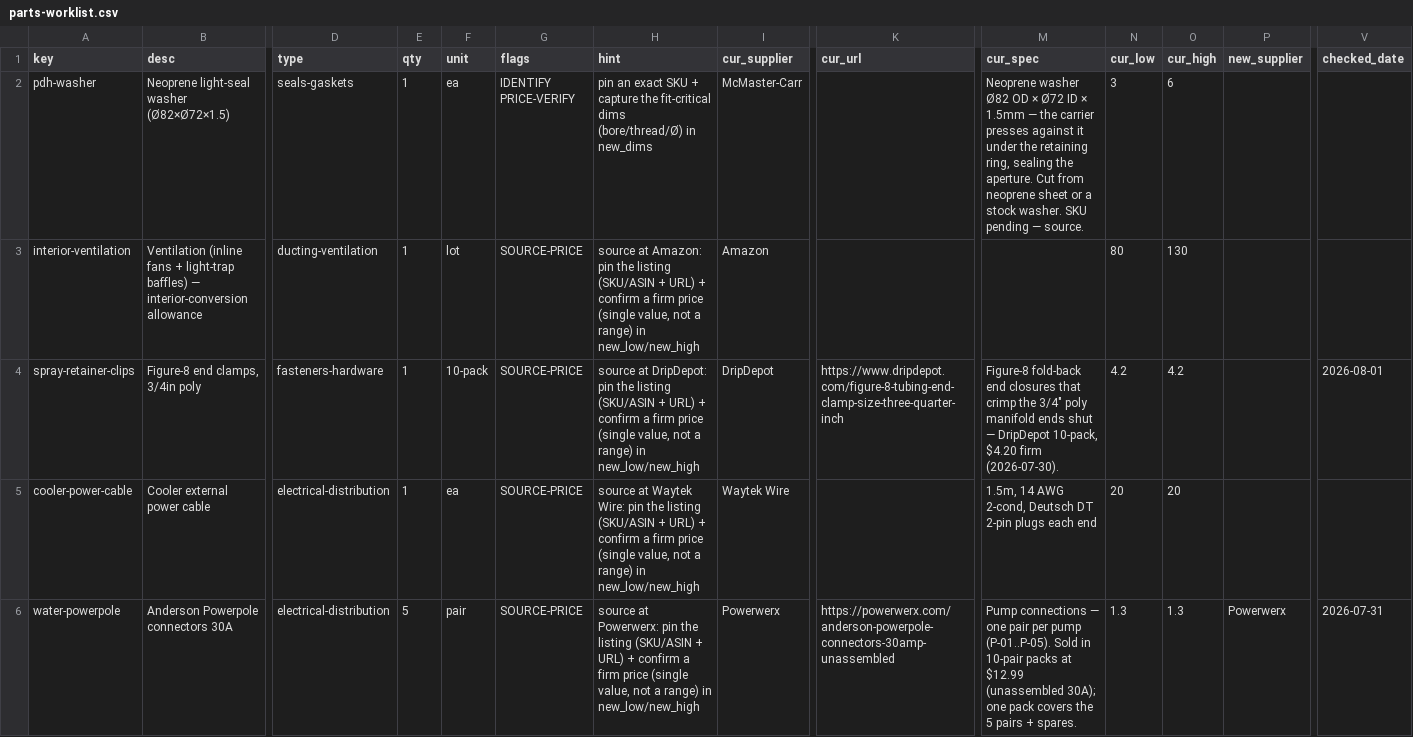
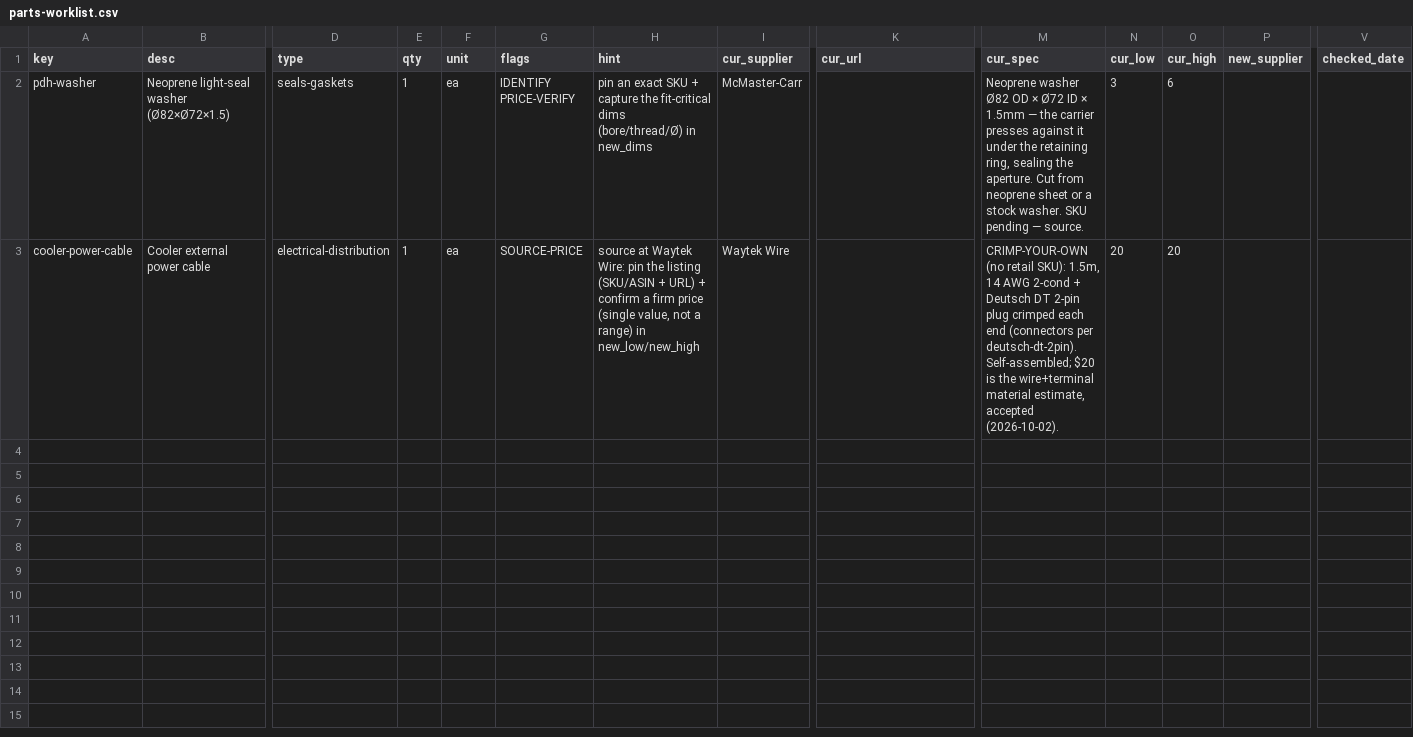
Before and after one commit to alvinr/tbs, a CSV file: parts-worklist.csv, drawn as a sheet; only a part is shown, gaps mark what is left out; removed rows and columns are numbered as before the commit, all else as after; rows hold the shown columns only; the diff names each change by its address in the sheet, - before the commit and + after, or states it on an @@ line.

Commit message:
Parts: retire interior-ventilation double-count; source 3 open rows; add sump-routing TODO
interior-ventilation ($80-130, empty spec) duplicated the darkroom ventilation
already itemized in the ventilation system (axial-fan-150 x2 + baffle ducts +
cooler); that cross-flow also serves interior comfort/fresh-air, so there's no
separate interior vent. Retired from parts.py + costing.py; the orphaned §2.4
narrative in project-cost-breakdown.md becomes a pointer to §5b. Grand total
-$80-130 -> 27,601 / 32,389 / 39,226.

Sourced 3 of the open worklist rows: water-powerpole (Powerwerx PP30-10),
spray-retainer-clips (DripDepot #1533), cooler-power-cable (crimp-your-own
documented — 14 AWG + Deutsch DT, no retail SKU). Worklist now = 2 open rows.

TODO: revisit the sump-pickup routing so the pipes run around the pinhole wall.

```diff
--- a/parts-worklist.csv
+++ b/parts-worklist.csv
-row 3: interior-ventilation | Ventilation (inline fans + light-trap baffles) — interior-conversion allowance | ducting-ventilation | 1 | lot | SOURCE-PRICE | source at Amazon: pin the listing (SKU/ASIN + URL) + confirm a firm price (single value, not a range) in new_low/new_high | Amazon |  |  | 80 | 130
-row 4: spray-retainer-clips | Figure-8 end clamps, 3/4in poly | fasteners-hardware | 1 | 10-pack | SOURCE-PRICE | source at DripDepot: pin the listing (SKU/ASIN + URL) + confirm a firm price (single value, not a range) in new_low/new_high | DripDepot | https://www.dripdepot.com/figure-8-tubing-end-clamp-size-three-quarter-inch | Figure-8 fold-back end closures that crimp the 3/4" poly manifold ends shut — DripDepot 10-pack, $4.20 firm (2026-07-30). | 4.2 | 4.2 |  | 2026-08-01
-M3 (cur_spec): 1.5m, 14 AWG 2-cond, Deutsch DT 2-pin plugs each end
+M3 (cur_spec): CRIMP-YOUR-OWN (no retail SKU): 1.5m, 14 AWG 2-cond + Deutsch DT 2-pin plug crimped each end (connectors per deutsch-dt-2pin). Self-assembled; $20 is the wire+terminal material estimate, accepted (2026-10-02).
-row 6: water-powerpole | Anderson Powerpole connectors 30A | electrical-distribution | 5 | pair | SOURCE-PRICE | source at Powerwerx: pin the listing (SKU/ASIN + URL) + confirm a firm price (single value, not a range) in new_low/new_high | Powerwerx | https://powerwerx.com/anderson-powerpole-connectors-30amp-unassembled | Pump connections — one pair per pump (P-01..P-05). Sold in 10-pair packs at $12.99 (unassembled 30A); one pack covers the 5 pairs + spares. | 1.3 | 1.3 | Powerwerx | 2026-07-31
```
Also changed, not shown: 11 other files.
